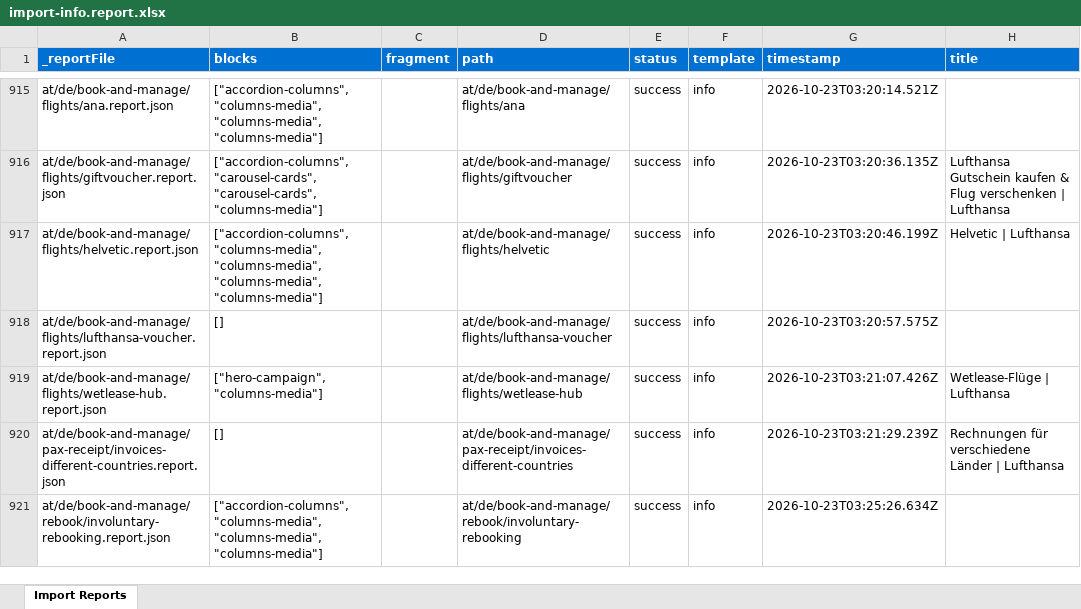
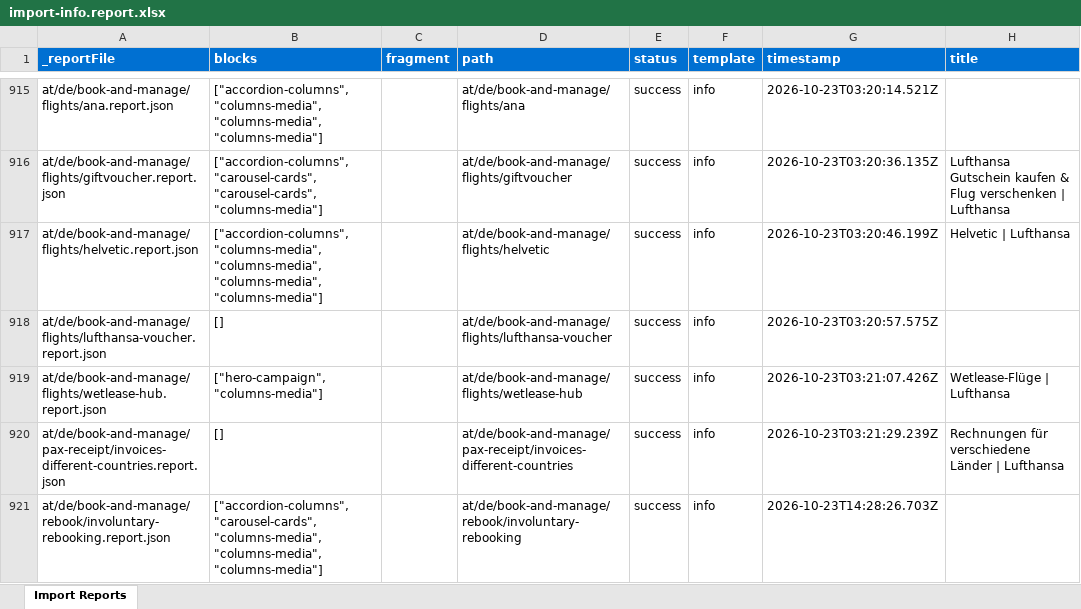
Before and after one commit to moved-permanently/lh-com, an Excel workbook: tools/importer/reports/import-info.report.xlsx, sheet Import Reports, drawn as a sheet; only a part is shown, gaps mark what is left out; values as stored, in another font and other column widths than the file's, no borders; the diff covers the shown part only; the diff names each change by its address in the sheet, - before the commit and + after, or states it on an @@ line.

```diff
--- a/tools/importer/reports/import-info.report.xlsx (sheet Import Reports)
+++ b/tools/importer/reports/import-info.report.xlsx (sheet Import Reports)
-B921 (blocks): ["accordion-columns","columns-media","columns-media","columns-media"]
+B921 (blocks): ["accordion-columns","carousel-cards","columns-media","columns-media","columns-media"]
-G921 (timestamp): 2026-10-23T03:25:26.634Z
+G921 (timestamp): 2026-10-23T14:28:26.703Z
```
Also changed, not shown: 22 edited cells elsewhere in this sheet, 14 other files.
